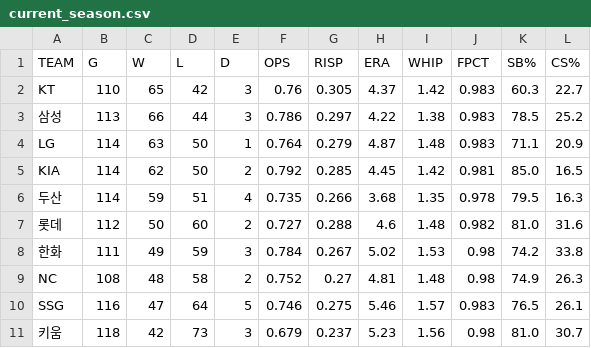
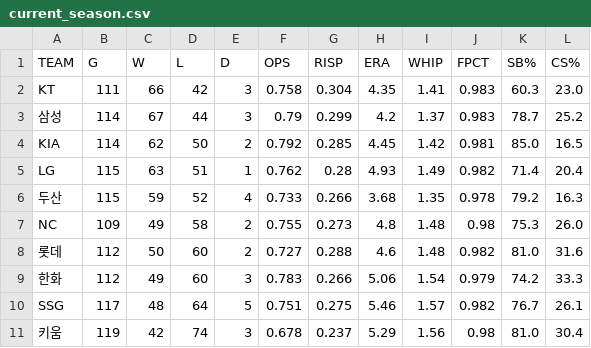
Before and after one commit to Teosoft7/pennant-watch, a CSV file: data/current_season.csv, drawn as a sheet.

```diff
--- a/data/current_season.csv
+++ b/data/current_season.csv
@@ -1,11 +1,11 @@
 TEAM,G,W,L,D,OPS,RISP,ERA,WHIP,FPCT,SB%,CS%
-KT,110,65,42,3,0.76,0.305,4.37,1.42,0.983,60.3,22.7
-삼성,113,66,44,3,0.786,0.297,4.22,1.38,0.983,78.5,25.2
-LG,114,63,50,1,0.764,0.279,4.87,1.48,0.983,71.1,20.9
+KT,111,66,42,3,0.758,0.304,4.35,1.41,0.983,60.3,23.0
+삼성,114,67,44,3,0.79,0.299,4.2,1.37,0.983,78.7,25.2
 KIA,114,62,50,2,0.792,0.285,4.45,1.42,0.981,85.0,16.5
-두산,114,59,51,4,0.735,0.266,3.68,1.35,0.978,79.5,16.3
+LG,115,63,51,1,0.762,0.28,4.93,1.49,0.982,71.4,20.4
+두산,115,59,52,4,0.733,0.266,3.68,1.35,0.978,79.2,16.3
+NC,109,49,58,2,0.755,0.273,4.8,1.48,0.98,75.3,26.0
 롯데,112,50,60,2,0.727,0.288,4.6,1.48,0.982,81.0,31.6
-한화,111,49,59,3,0.784,0.267,5.02,1.53,0.98,74.2,33.8
-NC,108,48,58,2,0.752,0.27,4.81,1.48,0.98,74.9,26.3
-SSG,116,47,64,5,0.746,0.275,5.46,1.57,0.983,76.5,26.1
-키움,118,42,73,3,0.679,0.237,5.23,1.56,0.98,81.0,30.7
+한화,112,49,60,3,0.783,0.266,5.06,1.54,0.979,74.2,33.3
+SSG,117,48,64,5,0.751,0.275,5.46,1.57,0.982,76.7,26.1
+키움,119,42,74,3,0.678,0.237,5.29,1.56,0.98,81.0,30.4
```
Also changed, not shown: data/standings_history.csv, 1 other file.
